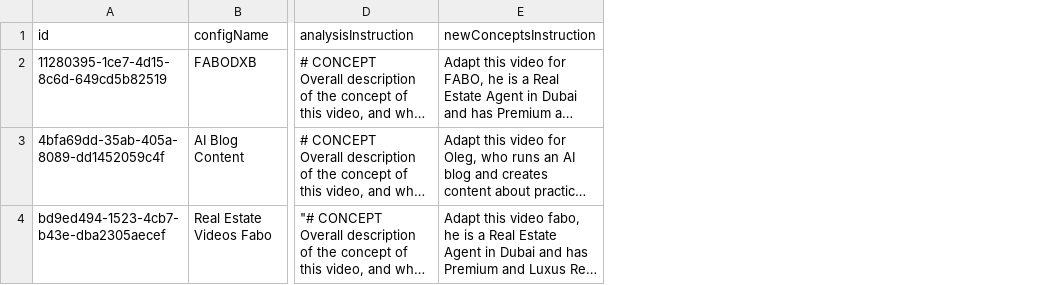
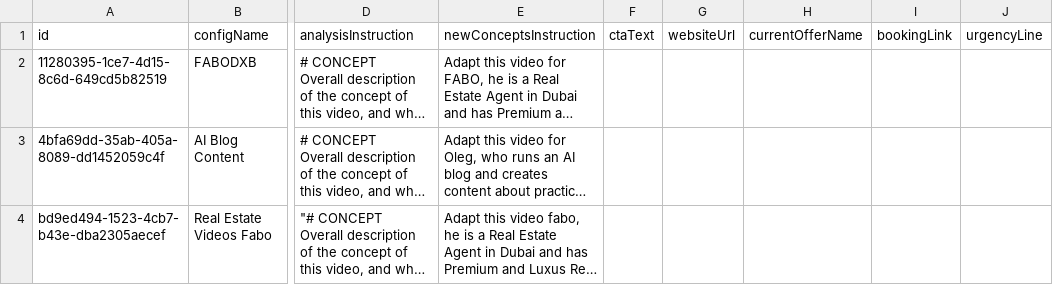
Before and after one commit to Roykahu/social-media, a CSV file: data/configs.csv, drawn as a sheet; only a part is shown, gaps mark what is left out; long unchanged cells end in …; the diff covers the shown part only; the diff names each change by its address in the sheet, - before the commit and + after, or states it on an @@ line.

```diff
--- a/data/configs.csv
+++ b/data/configs.csv
+column F (ctaText), empty
+column G (websiteUrl), empty
+column H (currentOfferName), empty
+column I (bookingLink), empty
+column J (urgencyLine), empty
```
Also changed, not shown: 1 added row elsewhere in this file, data/creators.csv, 7 other files.
